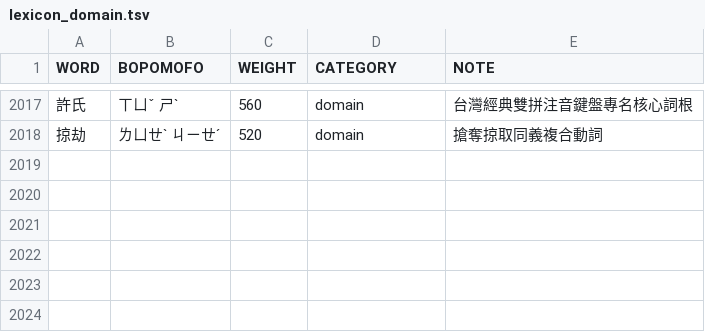
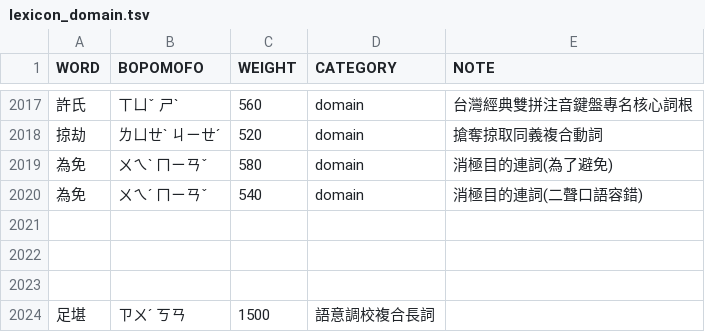
Before and after one commit to Yuktesha/ruhi, a TSV file: ruhi_lexicon/data/lexicon_domain.tsv, drawn as a sheet; only a part is shown, gaps mark what is left out; the diff names each change by its address in the sheet, - before the commit and + after, or states it on an @@ line.

```diff
--- a/ruhi_lexicon/data/lexicon_domain.tsv
+++ b/ruhi_lexicon/data/lexicon_domain.tsv
+row 2019: 為免 | ㄨㄟˋ ㄇㄧㄢˇ | 580 | domain | 消極目的連詞(為了避免)
+row 2020: 為免 | ㄨㄟˊ ㄇㄧㄢˇ | 540 | domain | 消極目的連詞(二聲口語容錯)
+row 2021: (empty)
+row 2022: (empty)
+row 2023: (empty)
+row 2024: 足堪 | ㄗㄨˊ ㄎㄢ | 1500 | 語意調校複合長詞
```
Also changed, not shown: ruhi_lexicon/data/transitions_user.tsv, 36 other files.
